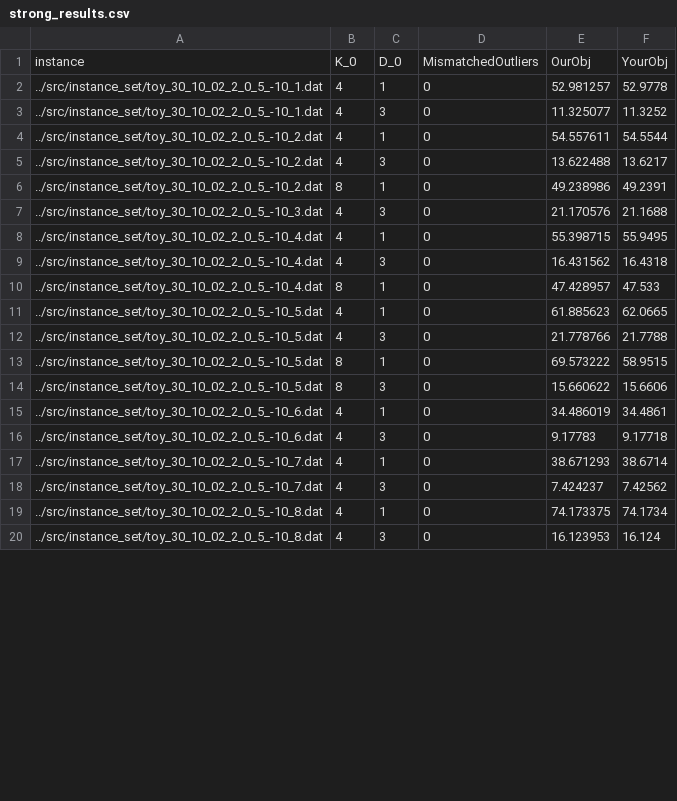
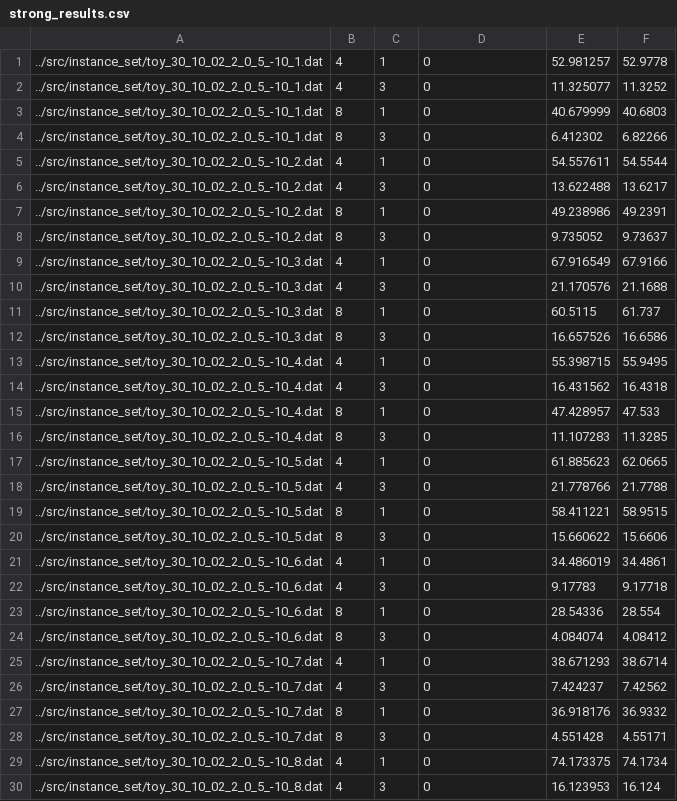
Before and after one commit to Bertonc98/CPLEX_MIP_opt_models, a CSV file: exe/strong_results.csv, drawn as a sheet; only a part is shown; the diff covers the shown part only.

```diff
--- a/exe/strong_results.csv
+++ b/exe/strong_results.csv
@@ -1,4 +1,5 @@
-instance	K_0	D_0	MismatchedOutliers	OurObj	YourObj
 ../src/instance_set/toy_30_10_02_2_0_5_-10_1.dat	4	1	0	52.981257	52.9778
 ../src/instance_set/toy_30_10_02_2_0_5_-10_1.dat	4	3	0	11.325077	11.3252
+../src/instance_set/toy_30_10_02_2_0_5_-10_1.dat	8	1	0	40.679999	40.6803
+../src/instance_set/toy_30_10_02_2_0_5_-10_1.dat	8	3	0	6.412302	6.82266
 ../src/instance_set/toy_30_10_02_2_0_5_-10_2.dat	4	1	0	54.557611	54.5544
@@ -6,3 +7,7 @@ instance	K_0	D_0	MismatchedOutliers	OurObj	YourObj
 ../src/instance_set/toy_30_10_02_2_0_5_-10_2.dat	8	1	0	49.238986	49.2391
+../src/instance_set/toy_30_10_02_2_0_5_-10_2.dat	8	3	0	9.735052	9.73637
+../src/instance_set/toy_30_10_02_2_0_5_-10_3.dat	4	1	0	67.916549	67.9166
 ../src/instance_set/toy_30_10_02_2_0_5_-10_3.dat	4	3	0	21.170576	21.1688
+../src/instance_set/toy_30_10_02_2_0_5_-10_3.dat	8	1	0	60.5115	61.737
+../src/instance_set/toy_30_10_02_2_0_5_-10_3.dat	8	3	0	16.657526	16.6586
 ../src/instance_set/toy_30_10_02_2_0_5_-10_4.dat	4	1	0	55.398715	55.9495
@@ -10,5 +15,6 @@ instance	K_0	D_0	MismatchedOutliers	OurObj	YourObj
 ../src/instance_set/toy_30_10_02_2_0_5_-10_4.dat	8	1	0	47.428957	47.533
+../src/instance_set/toy_30_10_02_2_0_5_-10_4.dat	8	3	0	11.107283	11.3285
 ../src/instance_set/toy_30_10_02_2_0_5_-10_5.dat	4	1	0	61.885623	62.0665
 ../src/instance_set/toy_30_10_02_2_0_5_-10_5.dat	4	3	0	21.778766	21.7788
-../src/instance_set/toy_30_10_02_2_0_5_-10_5.dat	8	1	0	69.573222	58.9515
+../src/instance_set/toy_30_10_02_2_0_5_-10_5.dat	8	1	0	58.411221	58.9515
 ../src/instance_set/toy_30_10_02_2_0_5_-10_5.dat	8	3	0	15.660622	15.6606
@@ -16,4 +22,8 @@ instance	K_0	D_0	MismatchedOutliers	OurObj	YourObj
 ../src/instance_set/toy_30_10_02_2_0_5_-10_6.dat	4	3	0	9.17783	9.17718
+../src/instance_set/toy_30_10_02_2_0_5_-10_6.dat	8	1	0	28.54336	28.554
+../src/instance_set/toy_30_10_02_2_0_5_-10_6.dat	8	3	0	4.084074	4.08412
 ../src/instance_set/toy_30_10_02_2_0_5_-10_7.dat	4	1	0	38.671293	38.6714
 ../src/instance_set/toy_30_10_02_2_0_5_-10_7.dat	4	3	0	7.424237	7.42562
+../src/instance_set/toy_30_10_02_2_0_5_-10_7.dat	8	1	0	36.918176	36.9332
+../src/instance_set/toy_30_10_02_2_0_5_-10_7.dat	8	3	0	4.551428	4.55171
 ../src/instance_set/toy_30_10_02_2_0_5_-10_8.dat	4	1	0	74.173375	74.1734
```
Also changed, not shown: 6 added rows and 1 edited cell elsewhere in this file, exe/basic_results.csv, 13 other files.
